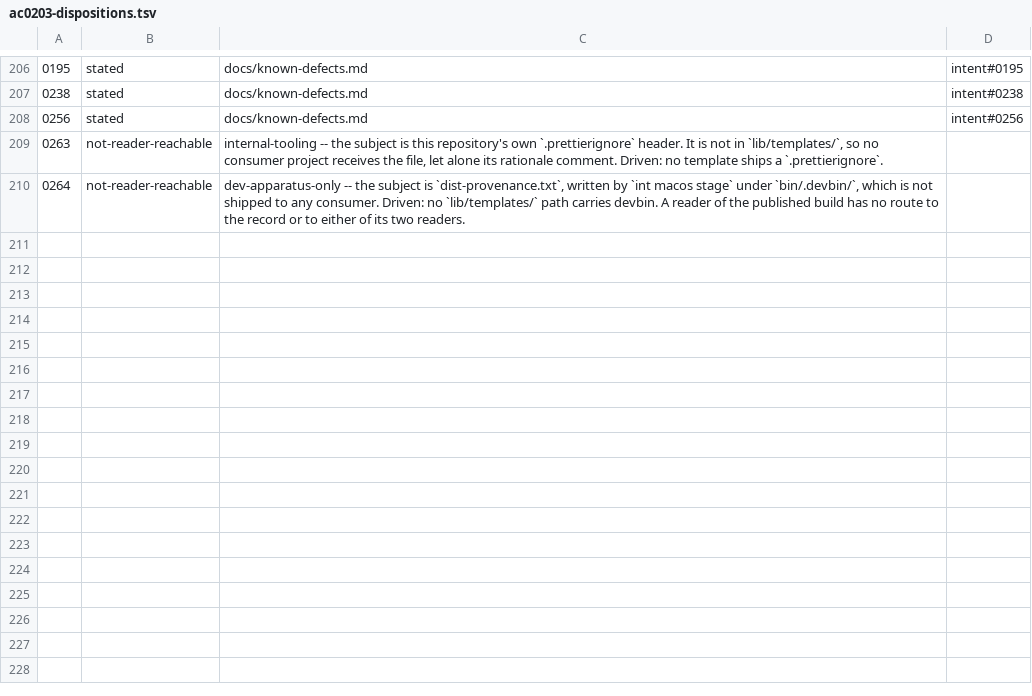
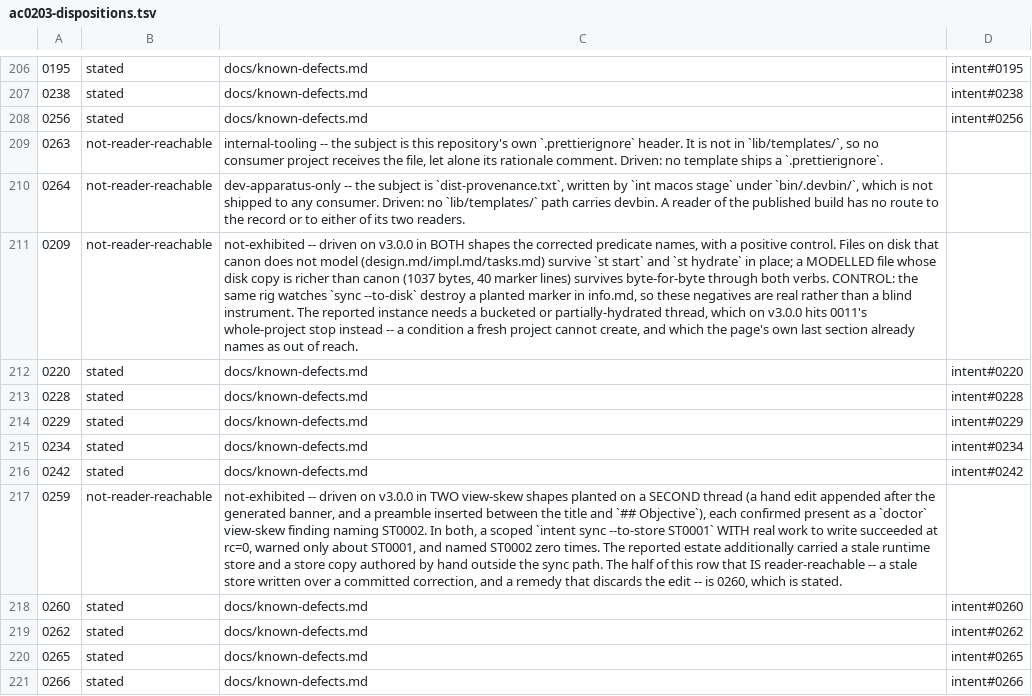
Before and after one commit to matthewsinclair/intent, a TSV file: intent/st/ST0056/parity/data/ac0203-dispositions.tsv, drawn as a sheet; only a part is shown, gaps mark what is left out; the diff names each change by its address in the sheet, - before the commit and + after, or states it on an @@ line.

```diff
--- a/intent/st/ST0056/parity/data/ac0203-dispositions.tsv
+++ b/intent/st/ST0056/parity/data/ac0203-dispositions.tsv
+row 211: 0209 | not-reader-reachable | not-exhibited -- driven on v3.0.0 in BOTH shapes the corrected predicate names, with a positive control. Files on disk that canon does not model (design.md/impl.md/tasks.md) survive `st start` and `st hydrate` in place; a MODELLED file whose disk copy is richer than canon (1037 bytes, 40 marker lines) survives byte-for-byte through both verbs. CONTROL: the same rig watches `sync --to-disk` destroy a planted marker in info.md, so these negatives are real rather than a blind instrument. The reported instance needs a bucketed or partially-hydrated thread, which on v3.0.0 hits 0011's whole-project stop instead -- a condition a fresh project cannot create, and which the page's own last section already names as out of reach.
+row 212: 0220 | stated | docs/known-defects.md | intent#0220
+row 213: 0228 | stated | docs/known-defects.md | intent#0228
+row 214: 0229 | stated | docs/known-defects.md | intent#0229
+row 215: 0234 | stated | docs/known-defects.md | intent#0234
+row 216: 0242 | stated | docs/known-defects.md | intent#0242
+row 217: 0259 | not-reader-reachable | not-exhibited -- driven on v3.0.0 in TWO view-skew shapes planted on a SECOND thread (a hand edit appended after the generated banner, and a preamble inserted between the title and `## Objective`), each confirmed present as a `doctor` view-skew finding naming ST0002. In both, a scoped `intent sync --to-store ST0001` WITH real work to write succeeded at rc=0, warned only about ST0001, and named ST0002 zero times. The reported estate additionally carried a stale runtime store and a store copy authored by hand outside the sync path. The half of this row that IS reader-reachable -- a stale store written over a committed correction, and a remedy that discards the edit -- is 0260, which is stated.
+row 218: 0260 | stated | docs/known-defects.md | intent#0260
+row 219: 0262 | stated | docs/known-defects.md | intent#0262
+row 220: 0265 | stated | docs/known-defects.md | intent#0265
+row 221: 0266 | stated | docs/known-defects.md | intent#0266
```
Also changed, not shown: 3 other files.
